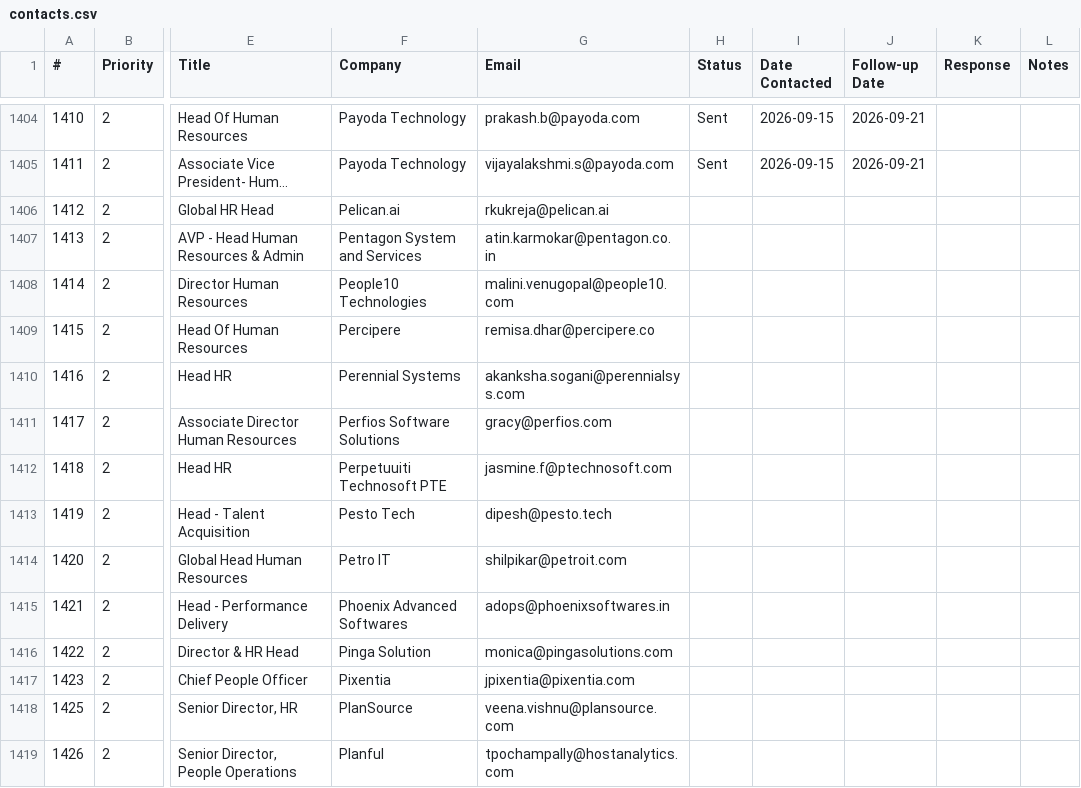
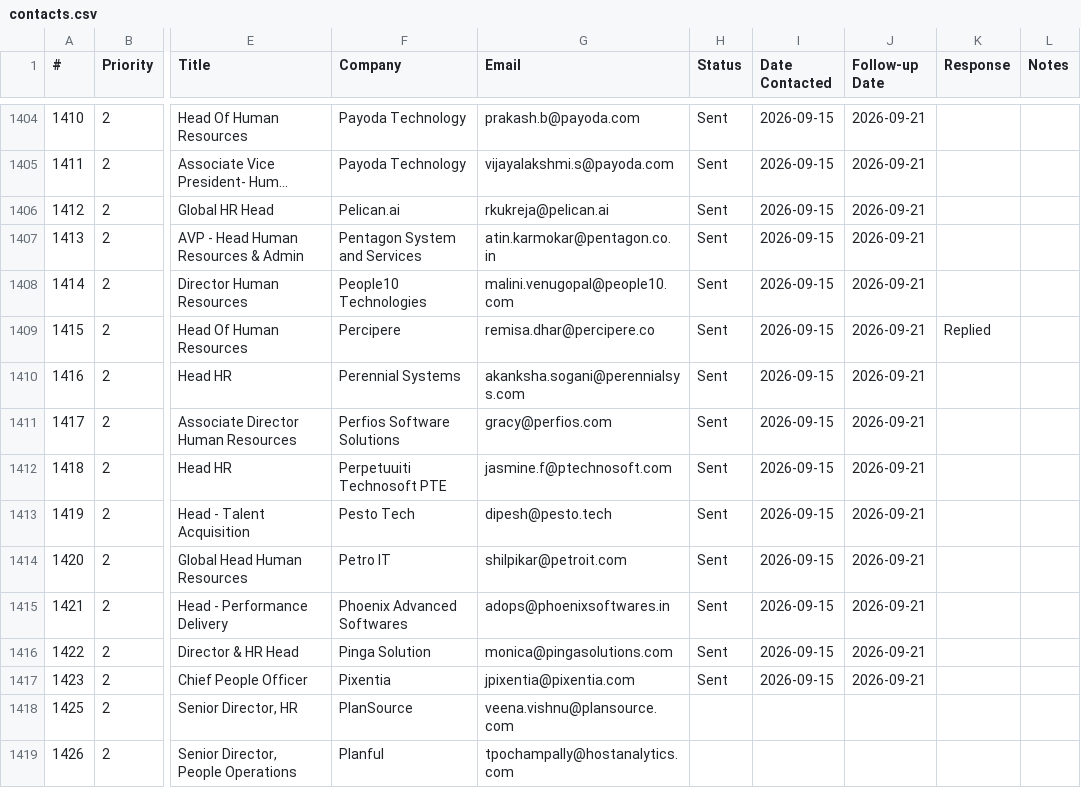
Before and after one commit to RishitTandon7/hr-outreach-bot, a CSV file: contacts.csv, drawn as a sheet; only a part is shown, gaps mark what is left out; long unchanged cells end in …; the diff names each change by its address in the sheet, - before the commit and + after, or states it on an @@ line.

```diff
--- a/contacts.csv
+++ b/contacts.csv
-H1406:H1417 (Status): (empty)
+H1406:H1417 (Status): Sent
-I1406:I1417 (Date Contacted): (empty)
+I1406:I1417 (Date Contacted): 2026-09-15
-J1406:J1417 (Follow-up Date): (empty)
+J1406:J1417 (Follow-up Date): 2026-09-21
-K1409 (Response): (empty)
+K1409 (Response): Replied
```
Also changed, not shown: 1 other file.
